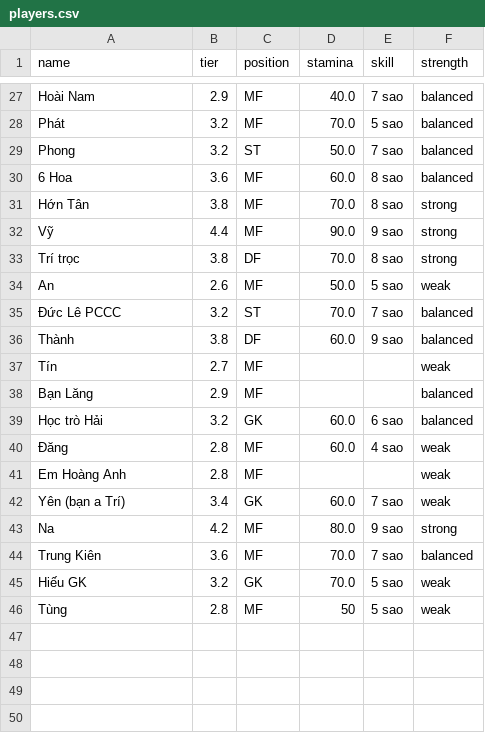
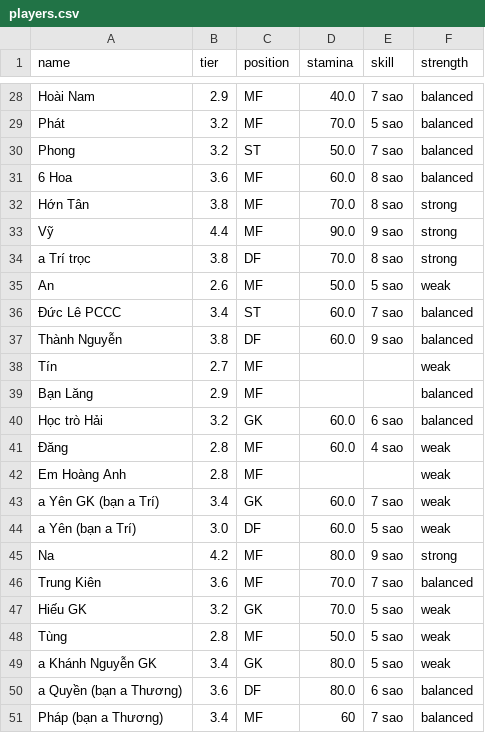
Before and after one commit to vela6696/Team_Random_Squad_Football_Match, a CSV file: run/players.csv, drawn as a sheet; only a part is shown, gaps mark what is left out; the diff covers the shown part only.

```diff
--- a/run/players.csv
+++ b/run/players.csv
@@ -32,6 +33,6 @@ Hớn Tân,3.8,MF,70.0,8 sao,strong
 Vỹ,4.4,MF,90.0,9 sao,strong
-Trí trọc,3.8,DF,70.0,8 sao,strong
+a Trí trọc,3.8,DF,70.0,8 sao,strong
 An,2.6,MF,50.0,5 sao,weak
-Đức Lê PCCC,3.2,ST,70.0,7 sao,balanced
-Thành,3.8,DF,60.0,9 sao,balanced
+Đức Lê PCCC,3.4,ST,60.0,7 sao,balanced
+Thành Nguyễn,3.8,DF,60.0,9 sao,balanced
 Tín,2.7,MF,,,weak
@@ -41,3 +42,4 @@ Học trò Hải,3.2,GK,60.0,6 sao,balanced
 Em Hoàng Anh,2.8,MF,,,weak
-Yên (bạn a Trí),3.4,GK,60.0,7 sao,weak
+a Yên GK (bạn a Trí),3.4,GK,60.0,7 sao,weak
+a Yên (bạn a Trí),3.0,DF,60.0,5 sao,weak
 Na,4.2,MF,80.0,9 sao,strong
@@ -45,2 +47,5 @@ Trung Kiên,3.6,MF,70.0,7 sao,balanced
 Hiếu GK,3.2,GK,70.0,5 sao,weak
-Tùng,2.8,MF,50,5 sao,weak
+Tùng,2.8,MF,50.0,5 sao,weak
+a Khánh Nguyễn GK,3.4,GK,80.0,5 sao,weak
+a Quyền (bạn a Thương),3.6,DF,80.0,6 sao,balanced
+Pháp (bạn a Thương),3.4,MF,60,7 sao,balanced
```
Also changed, not shown: 1 added row and 18 edited cells elsewhere in this file.
